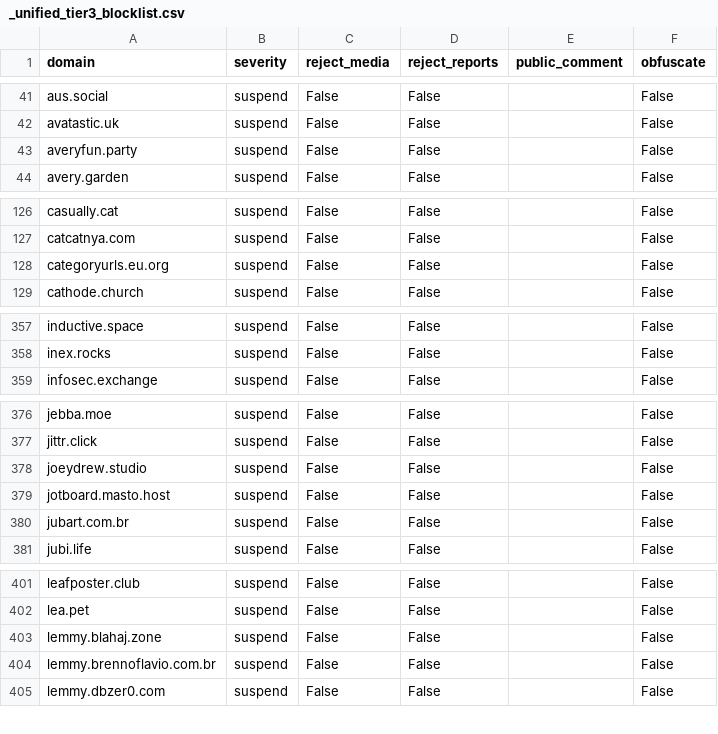
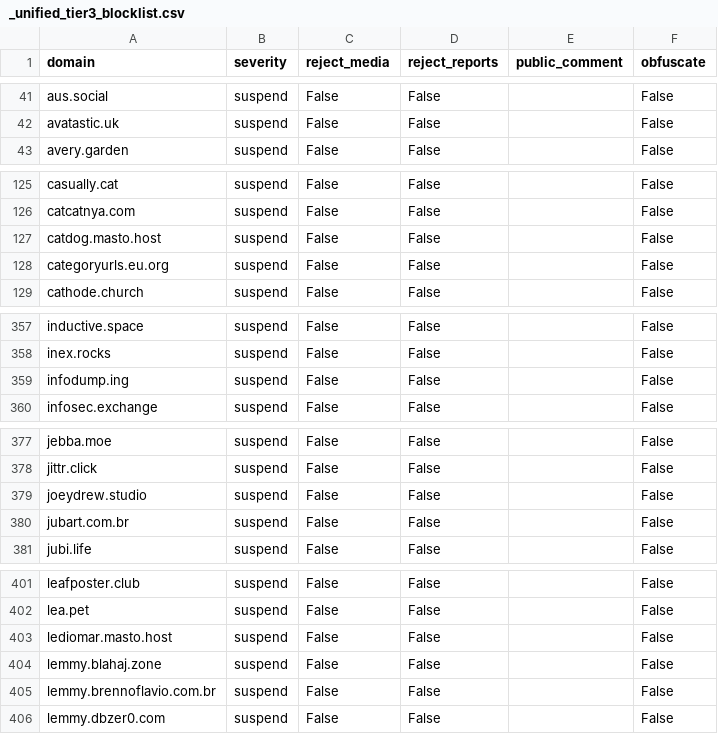
Before and after one commit to kromonos/fedi-health, a CSV file: _unified_tier3_blocklist.csv, drawn as a sheet; only a part is shown, gaps mark what is left out; removed rows and columns are numbered as before the commit, all else as after; the diff covers the shown part only; the diff names each change by its address in the sheet, - before the commit and + after, or states it on an @@ line.

```diff
--- a/_unified_tier3_blocklist.csv
+++ b/_unified_tier3_blocklist.csv
-row 43: averyfun.party | suspend | False | False |  | False
+row 127: catdog.masto.host | suspend | False | False |  | False
+row 359: infodump.ing | suspend | False | False |  | False
-row 379: jotboard.masto.host | suspend | False | False |  | False
+row 403: lediomar.masto.host | suspend | False | False |  | False
```
Also changed, not shown: 2 added rows elsewhere in this file, _unified_tier0_blocklist.csv, _unified_tier1_blocklist.csv, 1 other file.
